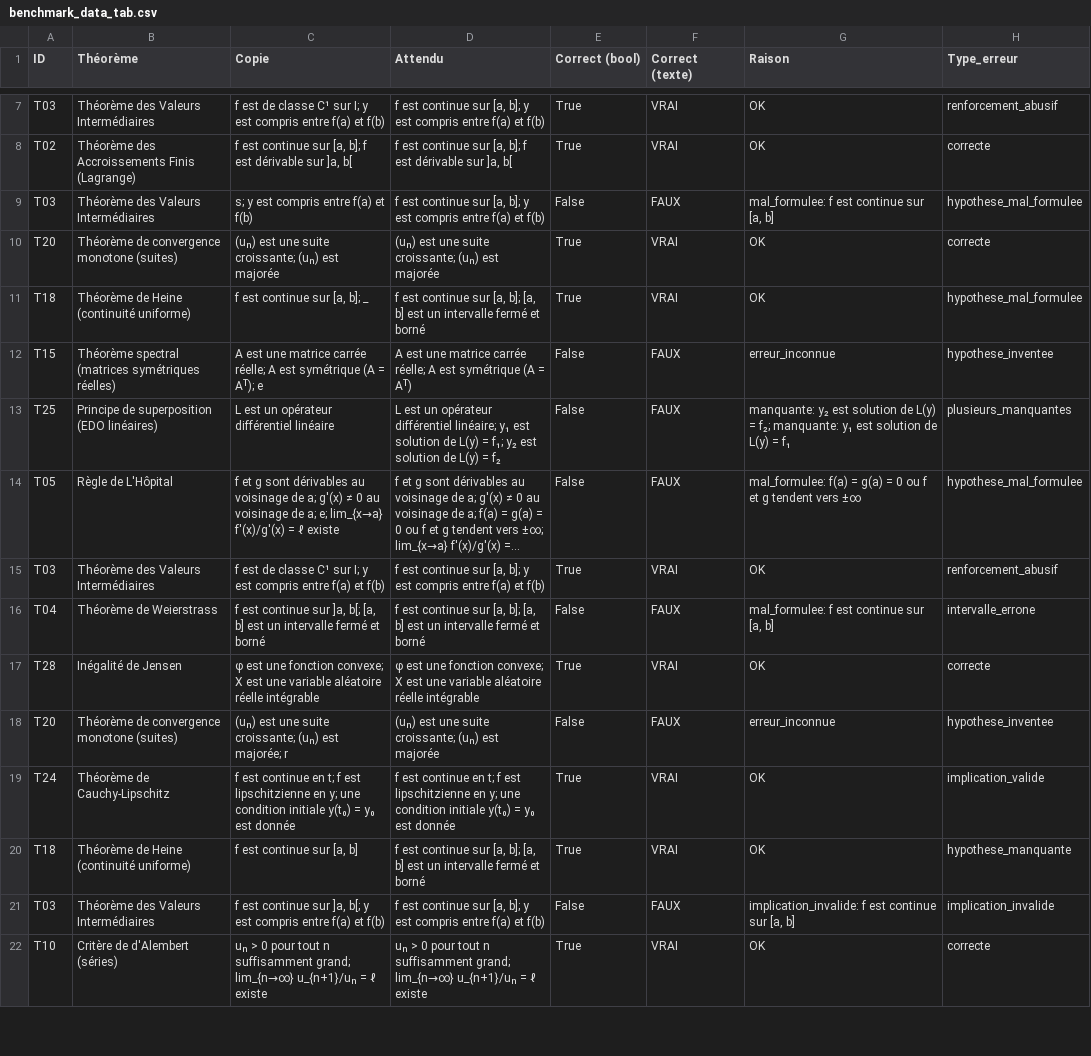
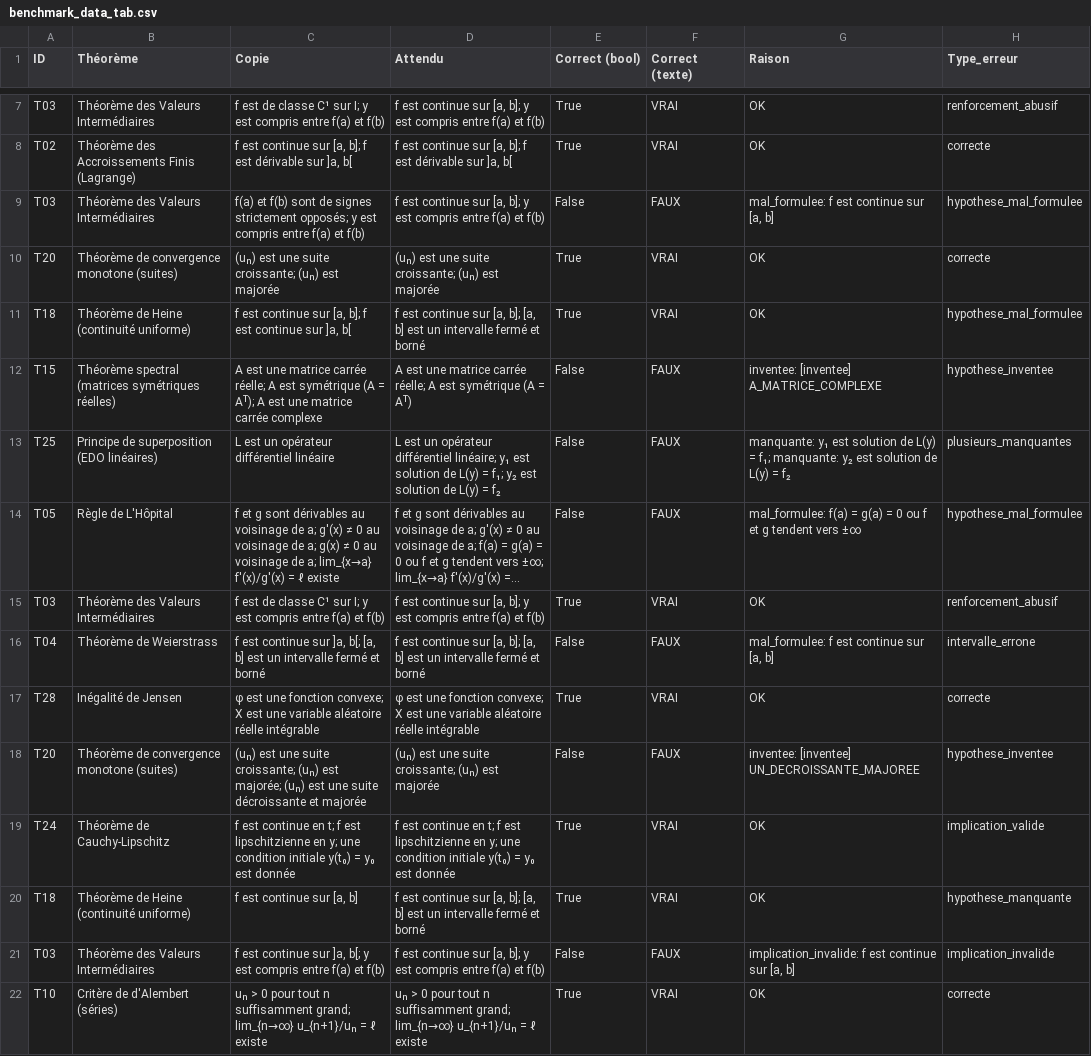
Before and after one commit to mathura-snth/XAI-LLM-CoVe_Verification, a CSV file: benchmark/benchmark_data_tab.csv, drawn as a sheet; only a part is shown, gaps mark what is left out; long unchanged cells end in …; the diff covers the shown part only; the diff names each change by its address in the sheet, - before the commit and + after, or states it on an @@ line.

Commit message:
màj de l'export du benchmark

```diff
--- a/benchmark/benchmark_data_tab.csv
+++ b/benchmark/benchmark_data_tab.csv
-C9 (Copie): s; y est…
+C9 (Copie): f(a) et f(b) sont de signes strictement opposés; y est…
-C11 (Copie): f est continue sur [a, b]; _
+C11 (Copie): f est continue sur [a, b]; f est continue sur ]a, b[
-C12 (Copie): …= Aᵀ); e
+C12 (Copie): …= Aᵀ); A est une matrice carrée complexe
-G12 (Raison): erreur_inconnue
+G12 (Raison): inventee: [inventee] A_MATRICE_COMPLEXE
-G13 (Raison): manquante: y₂ est solution de L(y) = f₂; manquante: y₁ est solution de L(y) = f₁
+G13 (Raison): manquante: y₁ est solution de L(y) = f₁; manquante: y₂ est solution de L(y) = f₂
-C14 (Copie): …de a; e; lim_{x→a} f'(x)/g'(x)…
+C14 (Copie): …de a; g(x) ≠ 0 au voisinage de a; lim_{x→a} f'(x)/g'(x)…
-C18 (Copie): …est majorée; r
+C18 (Copie): …est majorée; (uₙ) est une suite décroissante et majorée
-G18 (Raison): erreur_inconnue
+G18 (Raison): inventee: [inventee] UN_DECROISSANTE_MAJOREE
```
Also changed, not shown: 8 added rows, 8 removed rows and 55 edited cells elsewhere in this file, 1 other file.
